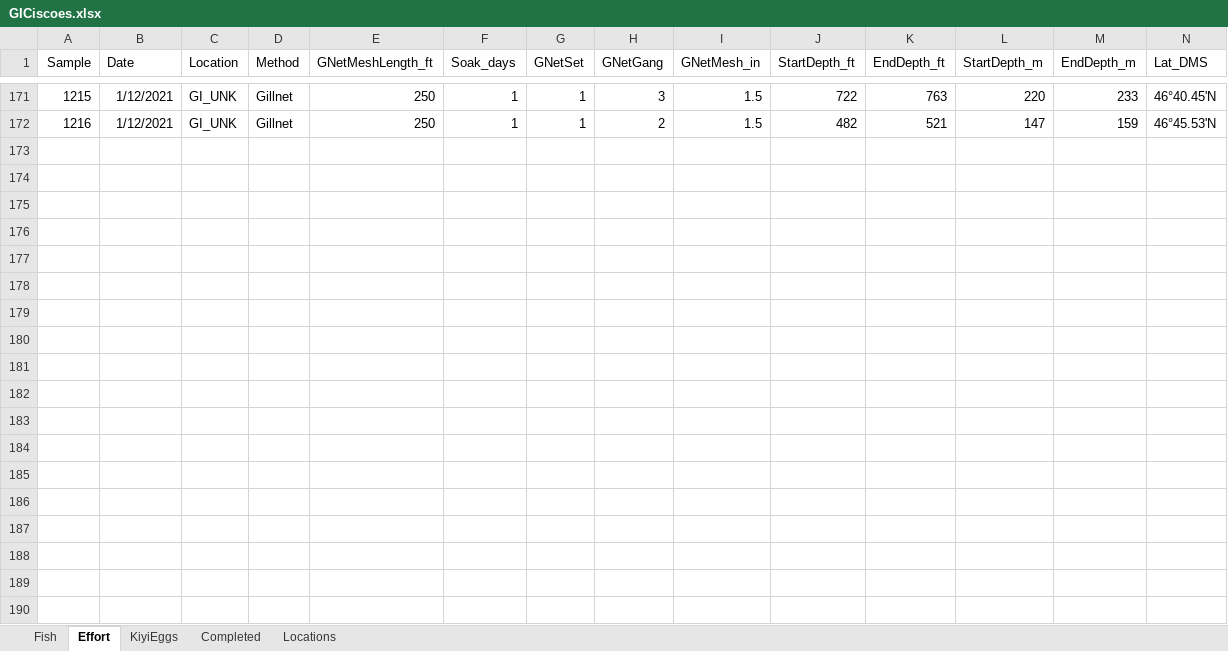
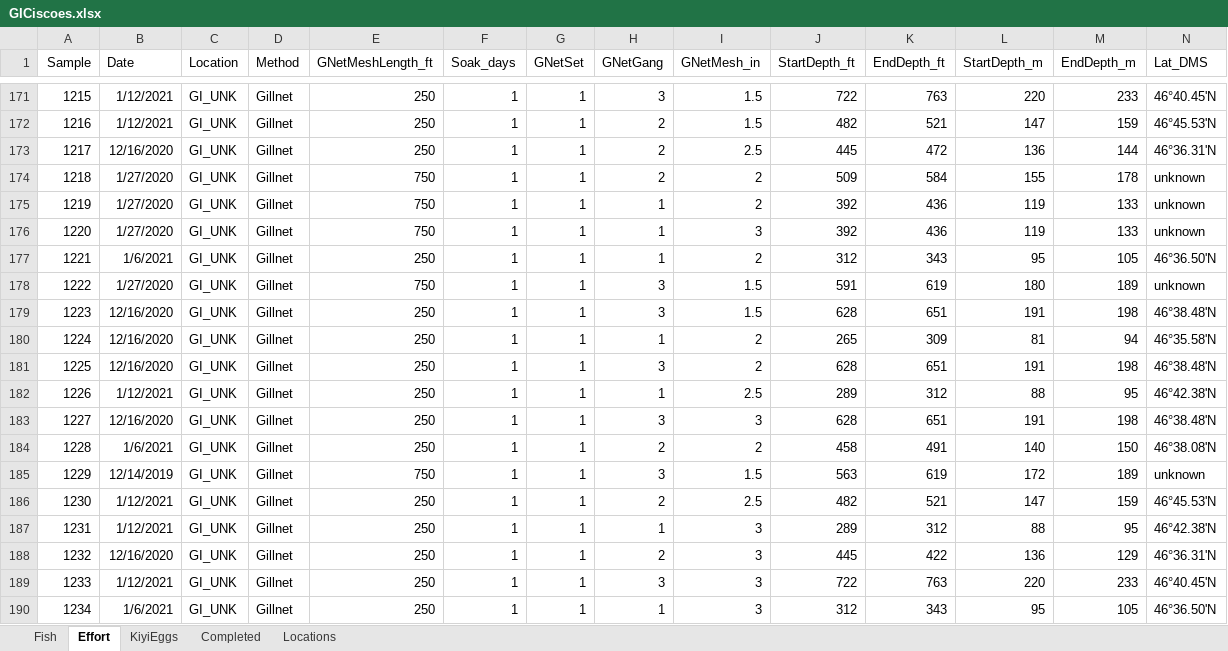
Before and after one commit to MarkRVinson/Kiyi-Reproductive-Biology, an Excel workbook: Data/GICiscoes.xlsx, sheet Effort, drawn as a sheet; only a part is shown, gaps mark what is left out; values as stored, in another font and other column widths than the file's, no borders; rows hold the shown columns only; the diff covers the shown part only; the diff names each change by its address in the sheet, - before the commit and + after, or states it on an @@ line.

```diff
--- a/Data/GICiscoes.xlsx (sheet Effort)
+++ b/Data/GICiscoes.xlsx (sheet Effort)
+row 173: 1217 | 12/16/2020 | GI_UNK | Gillnet | 250 | 1 | 1 | 2 | 2.5 | 445 | 472 | 136 | 144 | 46°36.31'N
+row 174: 1218 | 1/27/2020 | GI_UNK | Gillnet | 750 | 1 | 1 | 2 | 2 | 509 | 584 | 155 | 178 | unknown
+row 175: 1219 | 1/27/2020 | GI_UNK | Gillnet | 750 | 1 | 1 | 1 | 2 | 392 | 436 | 119 | 133 | unknown
+row 176: 1220 | 1/27/2020 | GI_UNK | Gillnet | 750 | 1 | 1 | 1 | 3 | 392 | 436 | 119 | 133 | unknown
+row 177: 1221 | 1/6/2021 | GI_UNK | Gillnet | 250 | 1 | 1 | 1 | 2 | 312 | 343 | 95 | 105 | 46°36.50'N
+row 178: 1222 | 1/27/2020 | GI_UNK | Gillnet | 750 | 1 | 1 | 3 | 1.5 | 591 | 619 | 180 | 189 | unknown
+row 179: 1223 | 12/16/2020 | GI_UNK | Gillnet | 250 | 1 | 1 | 3 | 1.5 | 628 | 651 | 191 | 198 | 46°38.48'N
+row 180: 1224 | 12/16/2020 | GI_UNK | Gillnet | 250 | 1 | 1 | 1 | 2 | 265 | 309 | 81 | 94 | 46°35.58'N
+row 181: 1225 | 12/16/2020 | GI_UNK | Gillnet | 250 | 1 | 1 | 3 | 2 | 628 | 651 | 191 | 198 | 46°38.48'N
+row 182: 1226 | 1/12/2021 | GI_UNK | Gillnet | 250 | 1 | 1 | 1 | 2.5 | 289 | 312 | 88 | 95 | 46°42.38'N
+row 183: 1227 | 12/16/2020 | GI_UNK | Gillnet | 250 | 1 | 1 | 3 | 3 | 628 | 651 | 191 | 198 | 46°38.48'N
+row 184: 1228 | 1/6/2021 | GI_UNK | Gillnet | 250 | 1 | 1 | 2 | 2 | 458 | 491 | 140 | 150 | 46°38.08'N
+row 185: 1229 | 12/14/2019 | GI_UNK | Gillnet | 750 | 1 | 1 | 3 | 1.5 | 563 | 619 | 172 | 189 | unknown
+row 186: 1230 | 1/12/2021 | GI_UNK | Gillnet | 250 | 1 | 1 | 2 | 2.5 | 482 | 521 | 147 | 159 | 46°45.53'N
+row 187: 1231 | 1/12/2021 | GI_UNK | Gillnet | 250 | 1 | 1 | 1 | 3 | 289 | 312 | 88 | 95 | 46°42.38'N
+row 188: 1232 | 12/16/2020 | GI_UNK | Gillnet | 250 | 1 | 1 | 2 | 3 | 445 | 422 | 136 | 129 | 46°36.31'N
+row 189: 1233 | 1/12/2021 | GI_UNK | Gillnet | 250 | 1 | 1 | 3 | 3 | 722 | 763 | 220 | 233 | 46°40.45'N
+row 190: 1234 | 1/6/2021 | GI_UNK | Gillnet | 250 | 1 | 1 | 1 | 3 | 312 | 343 | 95 | 105 | 46°36.50'N
```
Also changed, not shown: 1 added row, 1 edited cell and cell formats elsewhere in this sheet, sheet Fish, sheet Completed, sheet KiyiEggs, hidden cells.
